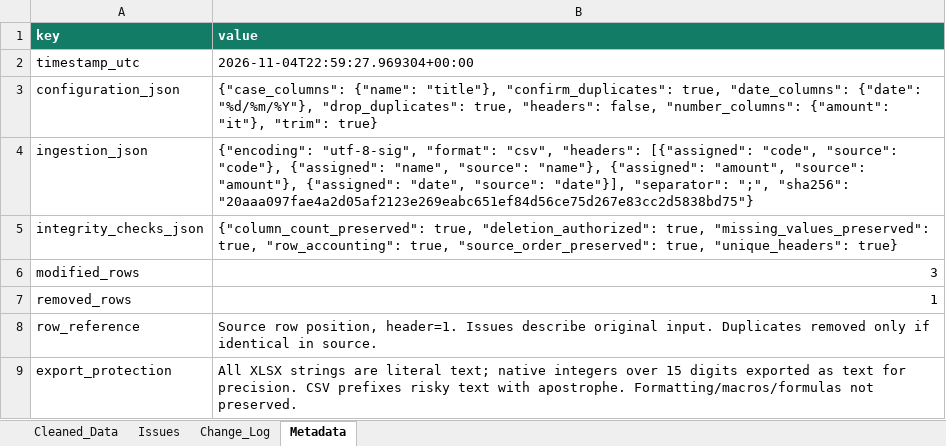
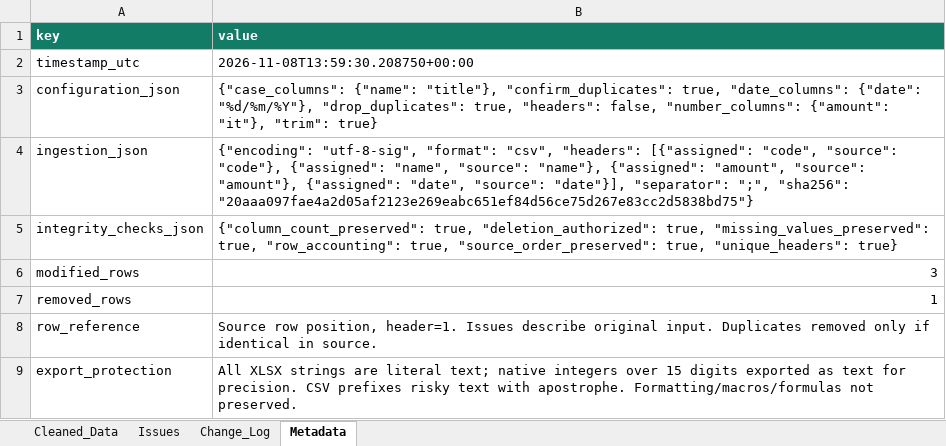
Before and after one commit to GaetanoGennusa/excel-cleaner-pro, an Excel workbook: demo/qa_report.xlsx, sheet Metadata, drawn as a sheet; values as stored, in another font and other column widths than the file's, no borders; the diff names each change by its address in the sheet, - before the commit and + after, or states it on an @@ line.

```diff
--- a/demo/qa_report.xlsx (sheet Metadata)
+++ b/demo/qa_report.xlsx (sheet Metadata)
-B2 (value): 2026-11-04T22:59:27.969304+00:00
+B2 (value): 2026-11-08T13:59:30.208750+00:00
```
Also changed, not shown: 37 other files.
